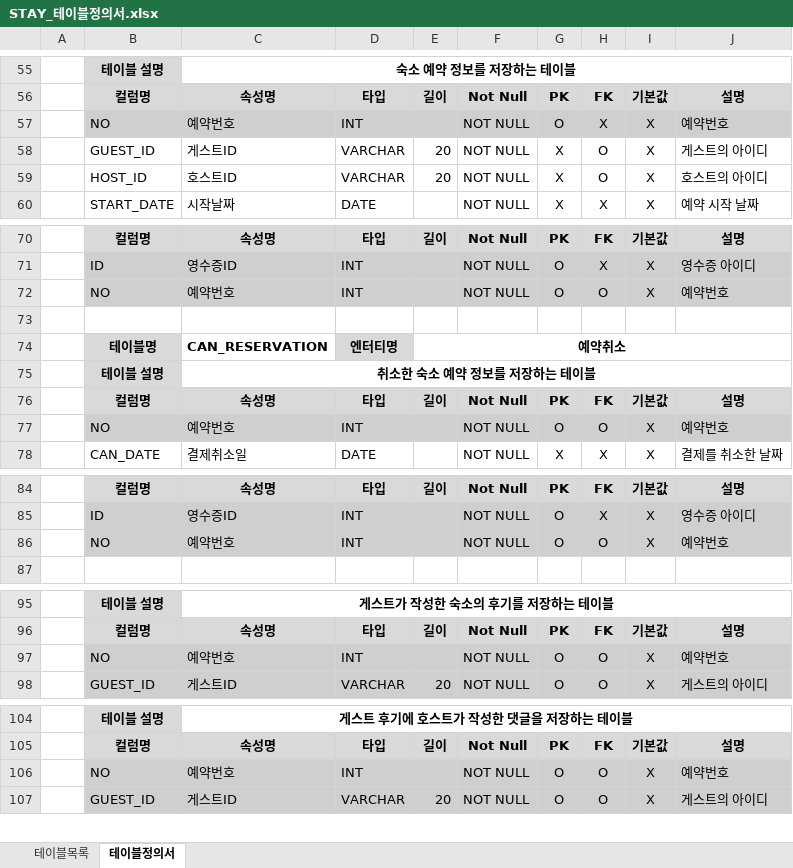
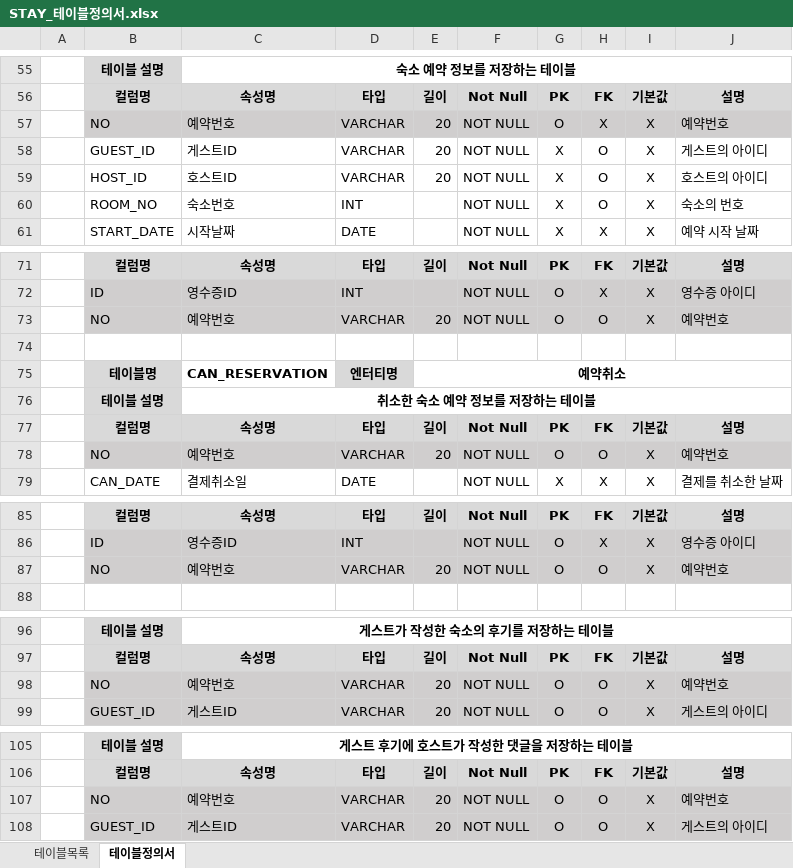
Before and after one commit to ImTaemin/Stay, an Excel workbook: 문서/DB/STAY_테이블정의서.xlsx, sheet 테이블정의서, drawn as a sheet; only a part is shown, gaps mark what is left out; values as stored, in another font and other column widths than the file's, no borders; addresses are those after the commit; the diff names each change by its address in the sheet, - before the commit and + after, or states it on an @@ line.

```diff
--- a/문서/DB/STAY_테이블정의서.xlsx (sheet 테이블정의서)
+++ b/문서/DB/STAY_테이블정의서.xlsx (sheet 테이블정의서)
-D57: INT
+D57: VARCHAR
-E57: (empty)
+E57: 20
+row 60:  | ROOM_NO | 숙소번호 | INT |  | NOT NULL | X | O | X | 숙소의 번호
-D73: INT
+D73: VARCHAR
-E73: (empty)
+E73: 20
-D78: INT
+D78: VARCHAR
-E78: (empty)
+E78: 20
-D87: INT
+D87: VARCHAR
-E87: (empty)
+E87: 20
-D98: INT
+D98: VARCHAR
-E98: (empty)
+E98: 20
-D107: INT
+D107: VARCHAR
-E107: (empty)
+E107: 20
```
Also changed, not shown: 2 other files.
